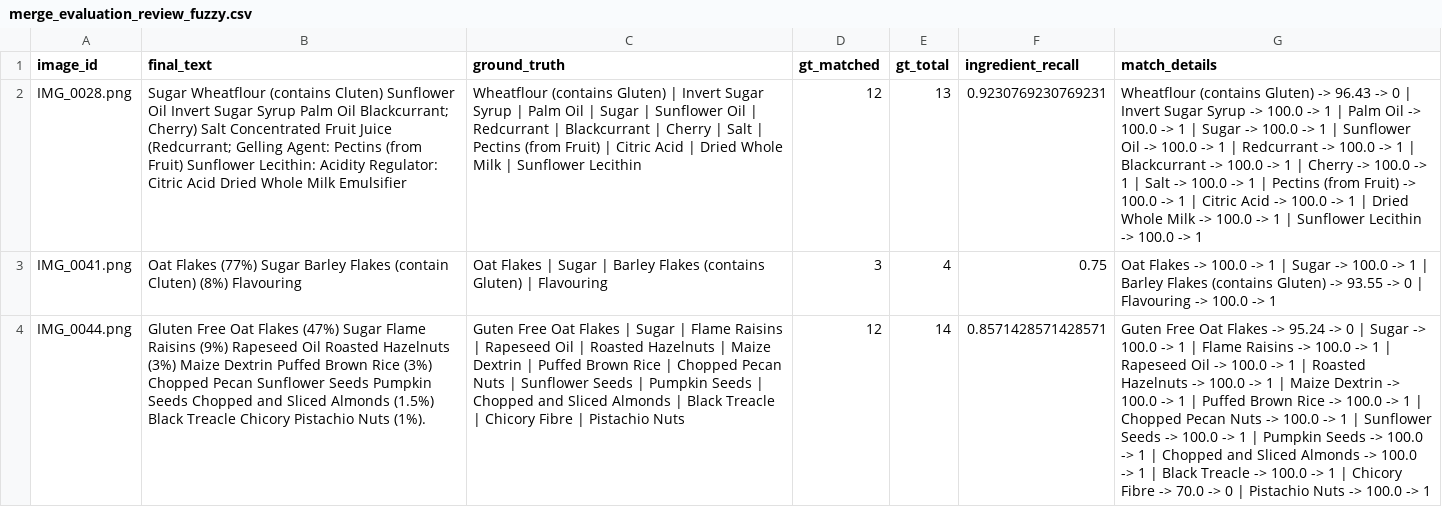
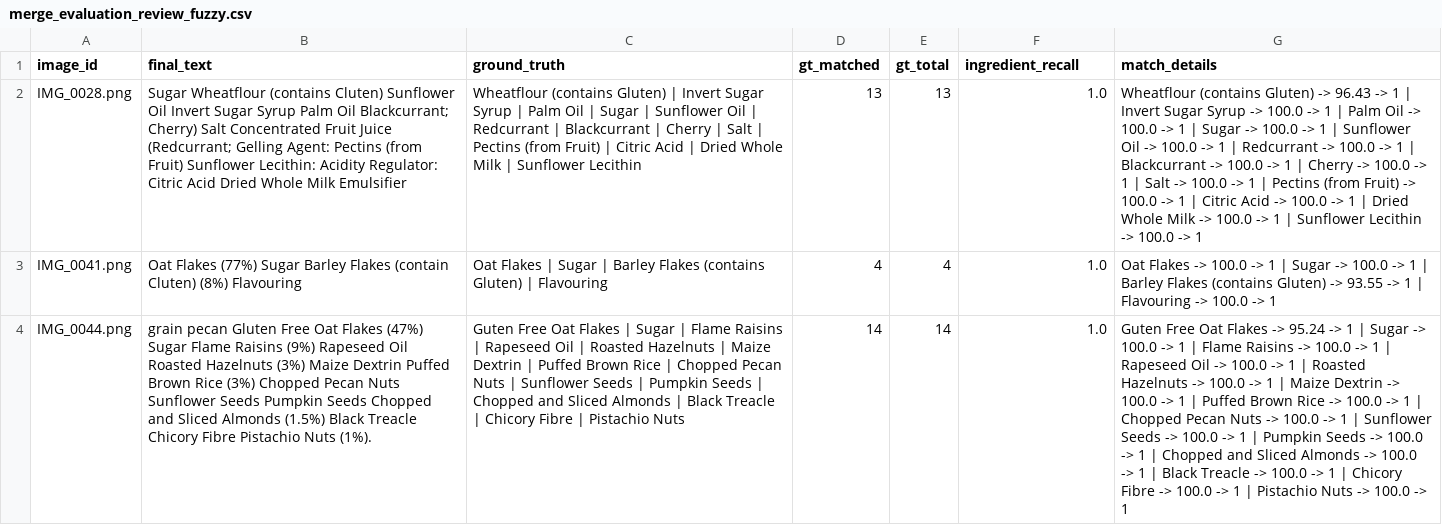
Before and after one commit to Ross-logger/SmartFoodScanner, a CSV file: training/merge_evaluation_review_fuzzy.csv, drawn as a sheet; only a part is shown; the diff covers the shown part only; the diff names each change by its address in the sheet, - before the commit and + after, or states it on an @@ line.

```diff
--- a/training/merge_evaluation_review_fuzzy.csv
+++ b/training/merge_evaluation_review_fuzzy.csv
-D2 (gt_matched): 12
+D2 (gt_matched): 13
-F2 (ingredient_recall): 0.9230769230769231
+F2 (ingredient_recall): 1.0
-G2 (match_details): …96.43 -> 0 | Invert…
+G2 (match_details): …96.43 -> 1 | Invert…
-D3 (gt_matched): 3
+D3 (gt_matched): 4
-F3 (ingredient_recall): 0.75
+F3 (ingredient_recall): 1.0
-G3 (match_details): …93.55 -> 0 | Flavouring…
+G3 (match_details): …93.55 -> 1 | Flavouring…
-B4 (final_text): Gluten Free Oat Flakes (47%) Sugar Flame Raisins (9%) Rapeseed Oil Roasted Hazelnuts (3%) Maize Dextrin Puffed Brown Rice (3%) Chopped Pecan Sunflower Seeds Pumpkin Seeds Chopped and Sliced Almonds (1.5%) Black Treacle Chicory Pistachio Nuts…
+B4 (final_text): grain pecan Gluten Free Oat Flakes (47%) Sugar Flame Raisins (9%) Rapeseed Oil Roasted Hazelnuts (3%) Maize Dextrin Puffed Brown Rice (3%) Chopped Pecan Nuts Sunflower Seeds Pumpkin Seeds Chopped and Sliced Almonds (1.5%) Black Treacle Chicory Fibre Pistachio Nuts…
-D4 (gt_matched): 12
+D4 (gt_matched): 14
-F4 (ingredient_recall): 0.8571428571428571
+F4 (ingredient_recall): 1.0
-G4 (match_details): …95.24 -> 0 | Sugar -> 100.0 -> 1 | Flame Raisins -> 100.0 -> 1 | Rapeseed Oil -> 100.0 -> 1 | Roasted Hazelnuts -> 100.0 -> 1 | Maize Dextrin -> 100.0 -> 1 | Puffed Brown Rice -> 100.0 -> 1 | Chopped Pecan Nuts -> 100.0 -> 1 | Sunflower Seeds -> 100.0 -> 1 | Pumpkin Seeds -> 100.0 -> 1 | Chopped and Sliced Almonds -> 100.0 -> 1 | Black Treacle -> 100.0 -> 1 | Chicory Fibre -> 70.0 -> 0 | Pistachio…
+G4 (match_details): …95.24 -> 1 | Sugar -> 100.0 -> 1 | Flame Raisins -> 100.0 -> 1 | Rapeseed Oil -> 100.0 -> 1 | Roasted Hazelnuts -> 100.0 -> 1 | Maize Dextrin -> 100.0 -> 1 | Puffed Brown Rice -> 100.0 -> 1 | Chopped Pecan Nuts -> 100.0 -> 1 | Sunflower Seeds -> 100.0 -> 1 | Pumpkin Seeds -> 100.0 -> 1 | Chopped and Sliced Almonds -> 100.0 -> 1 | Black Treacle -> 100.0 -> 1 | Chicory Fibre -> 100.0 -> 1 | Pistachio…
```
Also changed, not shown: 29 edited cells elsewhere in this file, 2 other files.
